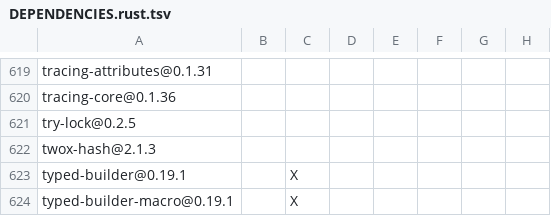
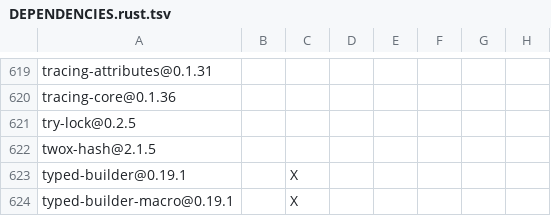
Before and after one commit to apache/paimon-rust, a TSV file: DEPENDENCIES.rust.tsv, drawn as a sheet; only a part is shown, gaps mark what is left out; the diff names each change by its address in the sheet, - before the commit and + after, or states it on an @@ line.

```diff
--- a/DEPENDENCIES.rust.tsv
+++ b/DEPENDENCIES.rust.tsv
-A622: twox-hash@2.1.3
+A622: twox-hash@2.1.5
```
Also changed, not shown: benchmarks/tpcds/DEPENDENCIES.rust.tsv, bindings/c/DEPENDENCIES.rust.tsv, 7 other files.
